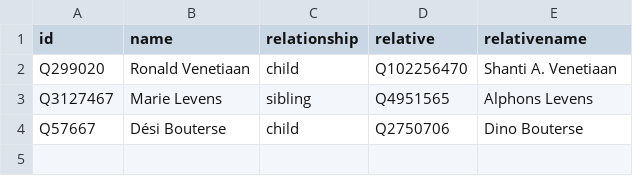
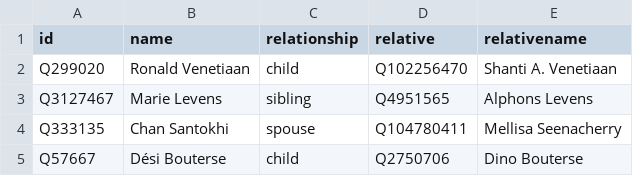
Before and after one commit to every-politician-scrapers/suriname, a CSV file: html/family.csv, drawn as a sheet.

```diff
--- a/html/family.csv
+++ b/html/family.csv
@@ -3,2 +3,3 @@ Q299020,Ronald Venetiaan,child,Q102256470,Shanti A. Venetiaan
 Q3127467,Marie Levens,sibling,Q4951565,Alphons Levens
+Q333135,Chan Santokhi,spouse,Q104780411,Mellisa Seenacherry
 Q57667,Dési Bouterse,child,Q2750706,Dino Bouterse
```
Also changed, not shown: html/bio.csv.
